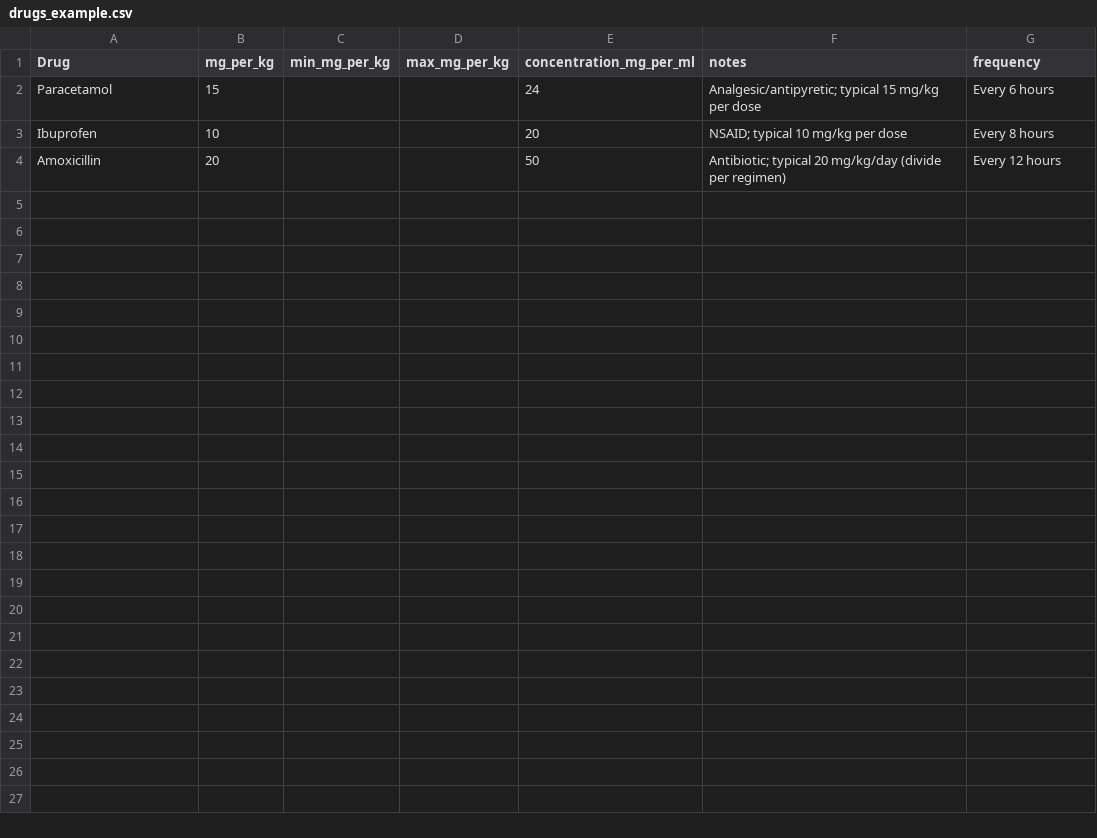
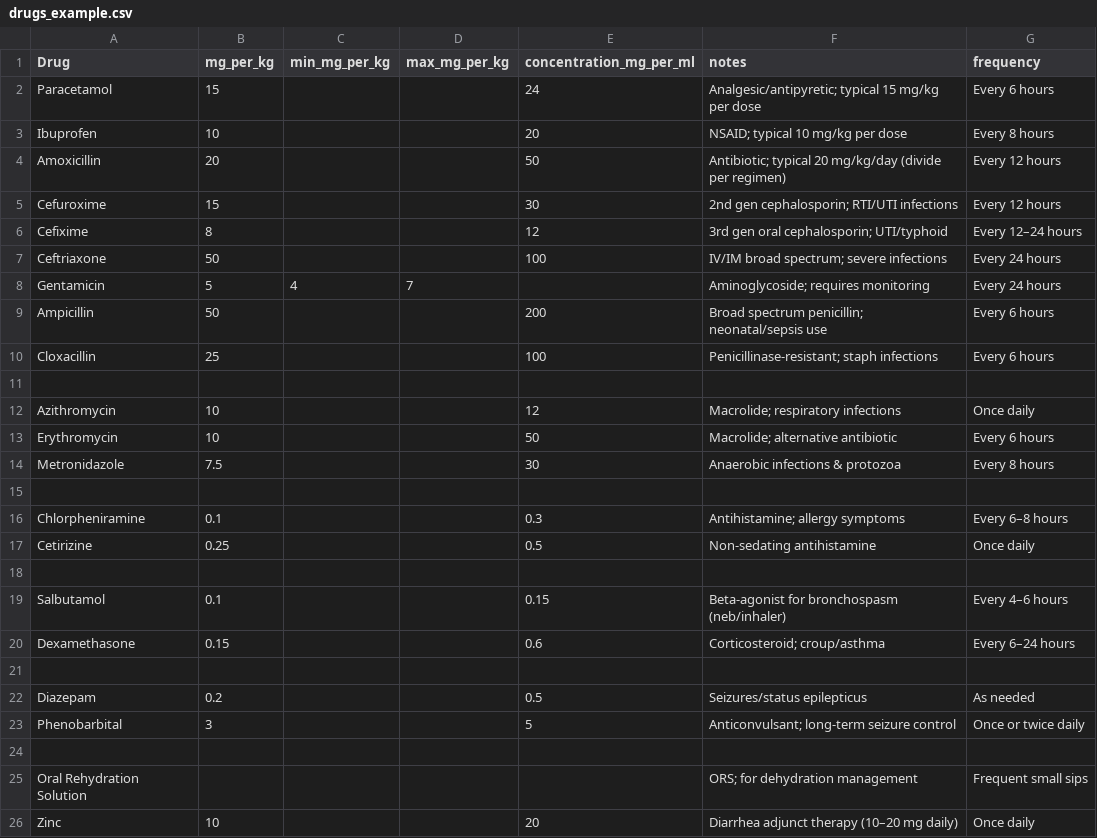
Before and after one commit to SOKRATESE/health-tool-pediatric-dose-calculator-and-bmi-calculator-, a CSV file: drugs_example.csv, drawn as a sheet; the diff names each change by its address in the sheet, - before the commit and + after, or states it on an @@ line.

Commit message:
Add new drug entries to drugs_example.csv
Added new drugs with their respective dosages and notes.

```diff
--- a/drugs_example.csv
+++ b/drugs_example.csv
+row 5: Cefuroxime | 15 |  |  | 30 | 2nd gen cephalosporin; RTI/UTI infections | Every 12 hours
+row 6: Cefixime | 8 |  |  | 12 | 3rd gen oral cephalosporin; UTI/typhoid | Every 12–24 hours
+row 7: Ceftriaxone | 50 |  |  | 100 | IV/IM broad spectrum; severe infections | Every 24 hours
+row 8: Gentamicin | 5 | 4 | 7 |  | Aminoglycoside; requires monitoring | Every 24 hours
+row 9: Ampicillin | 50 |  |  | 200 | Broad spectrum penicillin; neonatal/sepsis use | Every 6 hours
+row 10: Cloxacillin | 25 |  |  | 100 | Penicillinase-resistant; staph infections | Every 6 hours
+row 11: (empty)
+row 12: Azithromycin | 10 |  |  | 12 | Macrolide; respiratory infections | Once daily
+row 13: Erythromycin | 10 |  |  | 50 | Macrolide; alternative antibiotic | Every 6 hours
+row 14: Metronidazole | 7.5 |  |  | 30 | Anaerobic infections & protozoa | Every 8 hours
+row 15: (empty)
+row 16: Chlorpheniramine | 0.1 |  |  | 0.3 | Antihistamine; allergy symptoms | Every 6–8 hours
+row 17: Cetirizine | 0.25 |  |  | 0.5 | Non-sedating antihistamine | Once daily
+row 18: (empty)
+row 19: Salbutamol | 0.1 |  |  | 0.15 | Beta-agonist for bronchospasm (neb/inhaler) | Every 4–6 hours
+row 20: Dexamethasone | 0.15 |  |  | 0.6 | Corticosteroid; croup/asthma | Every 6–24 hours
+row 21: (empty)
+row 22: Diazepam | 0.2 |  |  | 0.5 | Seizures/status epilepticus | As needed
+row 23: Phenobarbital | 3 |  |  | 5 | Anticonvulsant; long-term seizure control | Once or twice daily
+row 24: (empty)
+row 25: Oral Rehydration Solution |  |  |  |  | ORS; for dehydration management | Frequent small sips
+row 26: Zinc | 10 |  |  | 20 | Diarrhea adjunct therapy (10–20 mg daily) | Once daily
```
